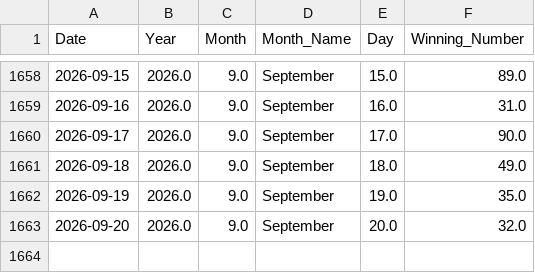
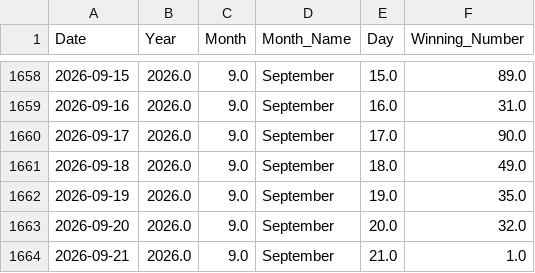
Before and after one commit to kushagramakin/satta-ml-engine, a CSV file: satta_disawar_historical_data.csv, drawn as a sheet; only a part is shown, gaps mark what is left out; the diff names each change by its address in the sheet, - before the commit and + after, or states it on an @@ line.

```diff
--- a/satta_disawar_historical_data.csv
+++ b/satta_disawar_historical_data.csv
+row 1664: 2026-09-21 | 2026.0 | 9.0 | September | 21.0 | 1.0
```
